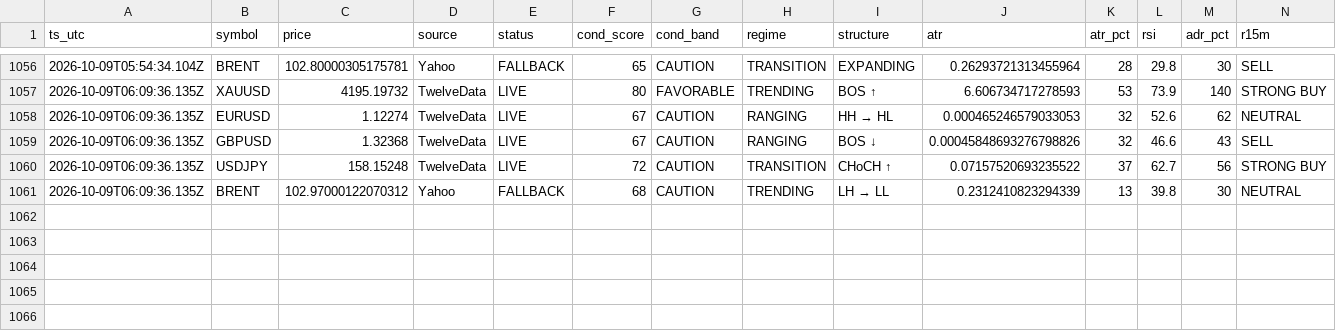
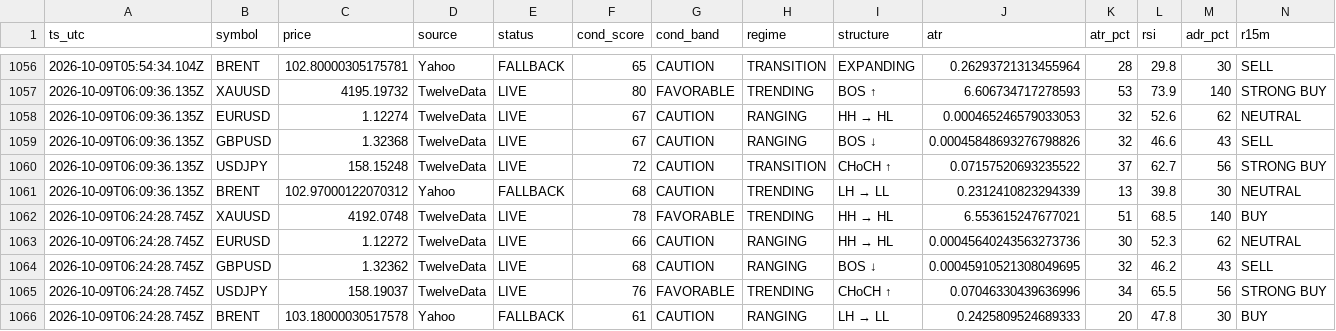
Before and after one commit to hamedezzati1362/TradingOS, a CSV file: records-2026-10.csv, drawn as a sheet; only a part is shown, gaps mark what is left out; rows hold the shown columns only; the diff names each change by its address in the sheet, - before the commit and + after, or states it on an @@ line.

Commit message:
history 2026-10-09T06:24:29Z

```diff
--- a/records-2026-10.csv
+++ b/records-2026-10.csv
+row 1062: 2026-10-09T06:24:28.745Z | XAUUSD | 4192.0748 | TwelveData | LIVE | 78 | FAVORABLE | TRENDING | HH → HL | 6.553615247677021 | 51 | 68.5 | 140 | BUY
+row 1063: 2026-10-09T06:24:28.745Z | EURUSD | 1.12272 | TwelveData | LIVE | 66 | CAUTION | RANGING | HH → HL | 0.00045640243563273736 | 30 | 52.3 | 62 | NEUTRAL
+row 1064: 2026-10-09T06:24:28.745Z | GBPUSD | 1.32362 | TwelveData | LIVE | 68 | CAUTION | RANGING | BOS ↓ | 0.00045910521308049695 | 32 | 46.2 | 43 | SELL
+row 1065: 2026-10-09T06:24:28.745Z | USDJPY | 158.19037 | TwelveData | LIVE | 76 | FAVORABLE | TRENDING | CHoCH ↑ | 0.07046330439636996 | 34 | 65.5 | 56 | STRONG BUY
+row 1066: 2026-10-09T06:24:28.745Z | BRENT | 103.18000030517578 | Yahoo | FALLBACK | 61 | CAUTION | RANGING | LH → LL | 0.2425809524689333 | 20 | 47.8 | 30 | BUY
```
